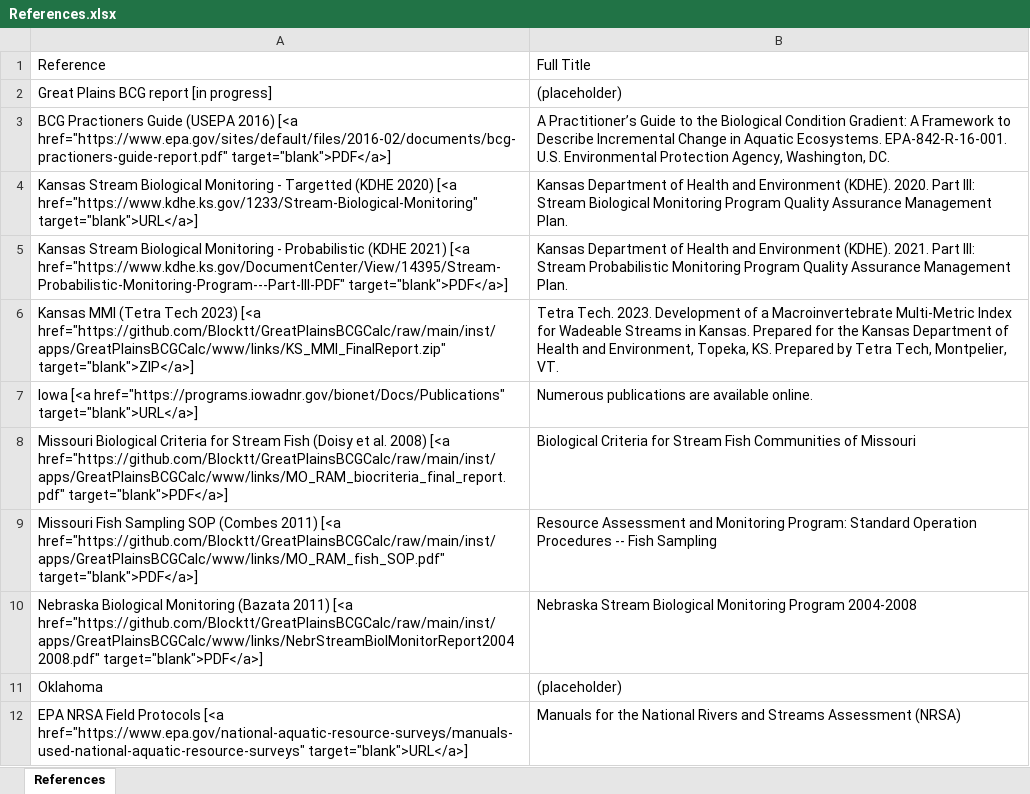
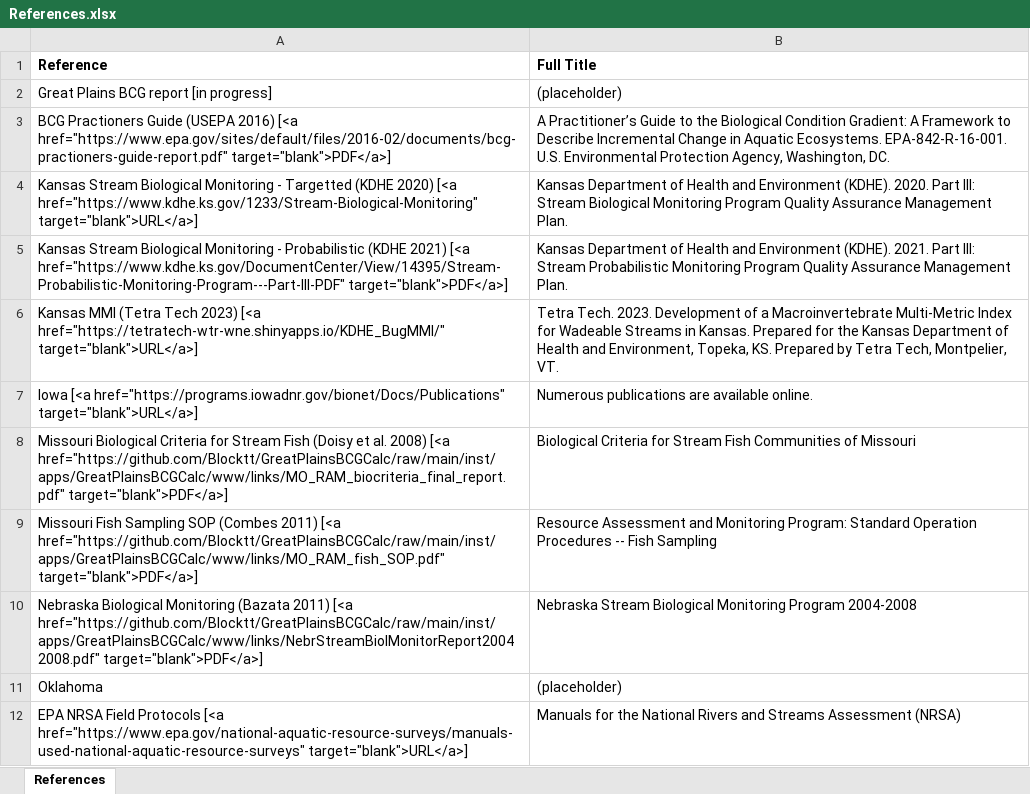
Before and after one commit to leppott/GreatPlainsBCGCalc, an Excel workbook: inst/apps/GreatPlainsBCGCalc/external/RMD/files/References.xlsx, sheet References, drawn as a sheet; values as stored, in another font and other column widths than the file's, no borders; the diff names each change by its address in the sheet, - before the commit and + after, or states it on an @@ line.

Commit message:
v0.0.3.9018
- reformat: Update links and example files

```diff
--- a/inst/apps/GreatPlainsBCGCalc/external/RMD/files/References.xlsx (sheet References)
+++ b/inst/apps/GreatPlainsBCGCalc/external/RMD/files/References.xlsx (sheet References)
-A1:B1 bold: off
+A1:B1 bold: on
-A6 (Reference): …2023) [<a href="https://github.com/Blocktt/GreatPlainsBCGCalc/raw/main/inst/apps/GreatPlainsBCGCalc/www/links/KS_MMI_FinalReport.zip" target="blank">ZIP</a>]
+A6 (Reference): …2023) [<a href="https://tetratech-wtr-wne.shinyapps.io/KDHE_BugMMI/" target="blank">URL</a>]
```
Also changed, not shown: 17 other files.
